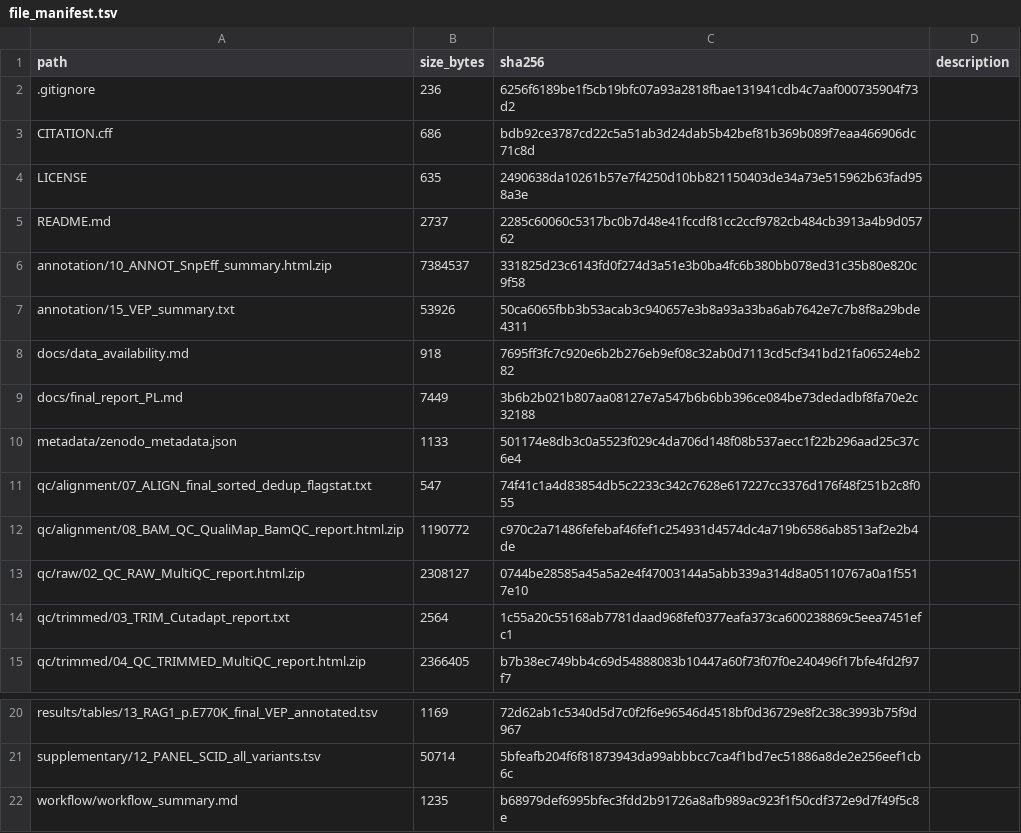
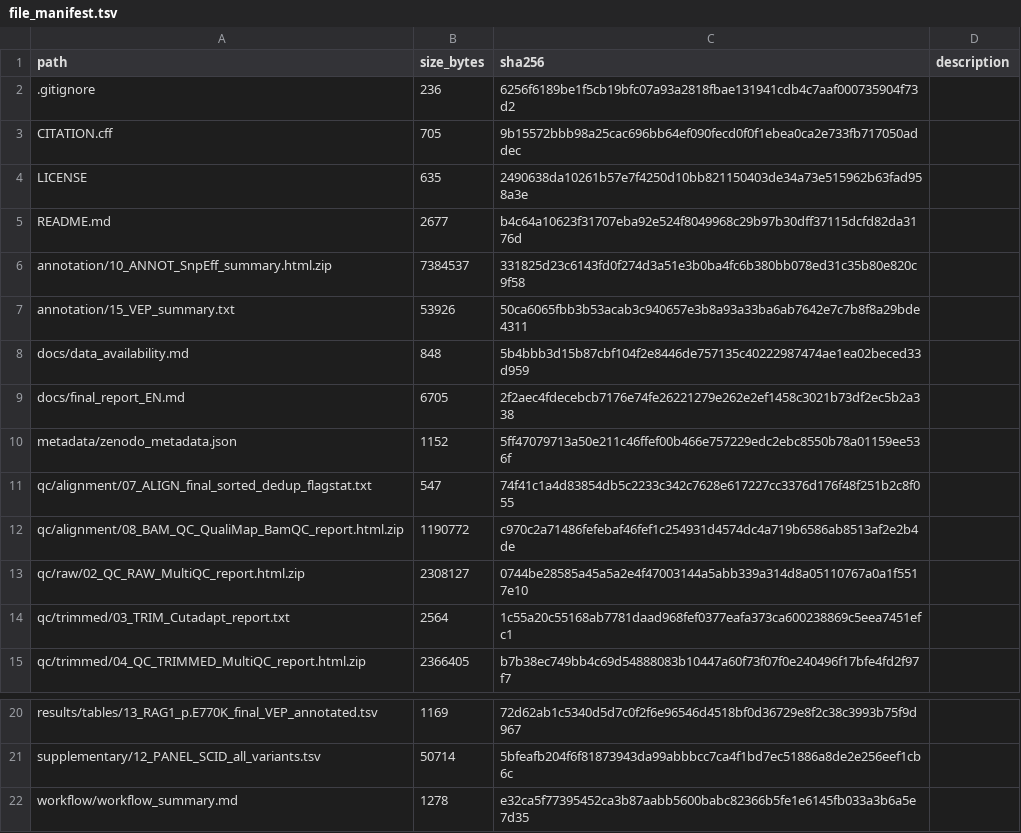
Before and after one commit to petrykalukash-hash/SCID_RAG1_WES_Galaxy, a TSV file: metadata/file_manifest.tsv, drawn as a sheet; only a part is shown, gaps mark what is left out.

Commit message:
Replace repository documentation with English version
Updated README, final report, workflow summary, metadata, citation file and data availability notes to English for GitHub and Zenodo sharing.

```diff
--- a/metadata/file_manifest.tsv
+++ b/metadata/file_manifest.tsv
@@ -2,10 +2,10 @@ path	size_bytes	sha256	description
 .gitignore	236	6256f6189be1f5cb19bfc07a93a2818fbae131941cdb4c7aaf000735904f73d2	
-CITATION.cff	686	bdb92ce3787cd22c5a51ab3d24dab5b42bef81b369b089f7eaa466906dc71c8d	
+CITATION.cff	705	9b15572bbb98a25cac696bb64ef090fecd0f0f1ebea0ca2e733fb717050addec	
 LICENSE	635	2490638da10261b57e7f4250d10bb821150403de34a73e515962b63fad958a3e	
-README.md	2737	2285c60060c5317bc0b7d48e41fccdf81cc2ccf9782cb484cb3913a4b9d05762	
+README.md	2677	b4c64a10623f31707eba92e524f8049968c29b97b30dff37115dcfd82da3176d	
 annotation/10_ANNOT_SnpEff_summary.html.zip	7384537	331825d23c6143fd0f274d3a51e3b0ba4fc6b380bb078ed31c35b80e820c9f58	
 annotation/15_VEP_summary.txt	53926	50ca6065fbb3b53acab3c940657e3b8a93a33ba6ab7642e7c7b8f8a29bde4311	
-docs/data_availability.md	918	7695ff3fc7c920e6b2b276eb9ef08c32ab0d7113cd5cf341bd21fa06524eb282	
-docs/final_report_PL.md	7449	3b6b2b021b807aa08127e7a547b6b6bb396ce084be73dedadbf8fa70e2c32188	
-metadata/zenodo_metadata.json	1133	501174e8db3c0a5523f029c4da706d148f08b537aecc1f22b296aad25c37c6e4	
+docs/data_availability.md	848	5b4bbb3d15b87cbf104f2e8446de757135c40222987474ae1ea02beced33d959	
+docs/final_report_EN.md	6705	2f2aec4fdecebcb7176e74fe26221279e262e2ef1458c3021b73df2ec5b2a338	
+metadata/zenodo_metadata.json	1152	5ff47079713a50e211c46ffef00b466e757229edc2ebc8550b78a01159ee536f	
 qc/alignment/07_ALIGN_final_sorted_dedup_flagstat.txt	547	74f41c1a4d83854db5c2233c342c7628e617227cc3376d176f48f251b2c8f055	
@@ -21,2 +21,2 @@ results/tables/13_RAG1_p.E770K_final_VEP_annotated.tsv	1169	72d62ab1c5340d5d7c0f
 supplementary/12_PANEL_SCID_all_variants.tsv	50714	5bfeafb204f6f81873943da99abbbcc7ca4f1bd7ec51886a8de2e256eef1cb6c	
-workflow/workflow_summary.md	1235	b68979def6995bfec3fdd2b91726a8afb989ac923f1f50cdf372e9d7f49f5c8e	
+workflow/workflow_summary.md	1278	e32ca5f77395452ca3b87aabb5600babc82366b5fe1e6145fb033a3b6a5e7d35	
```
Also changed, not shown: 6 other files.
